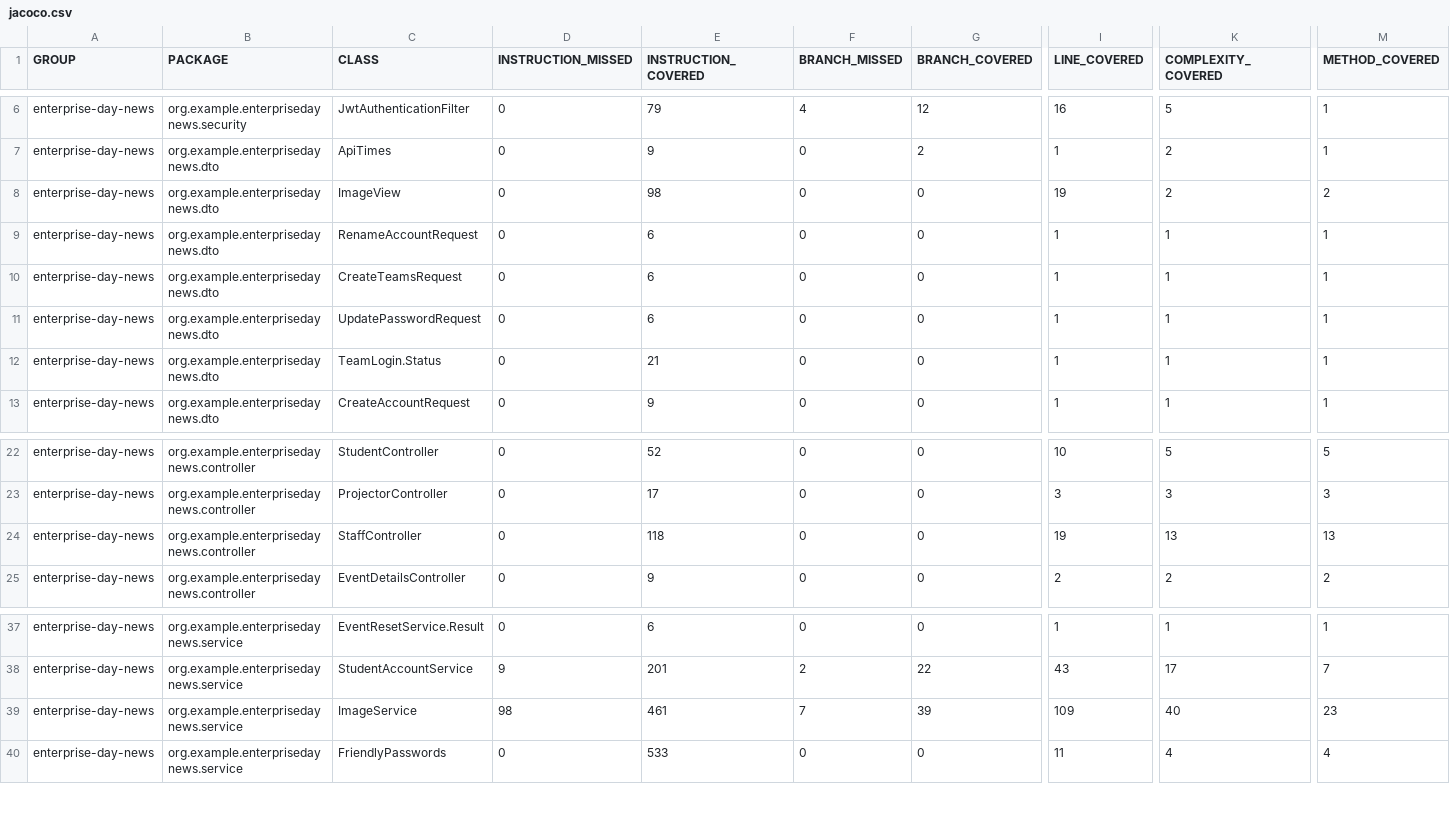
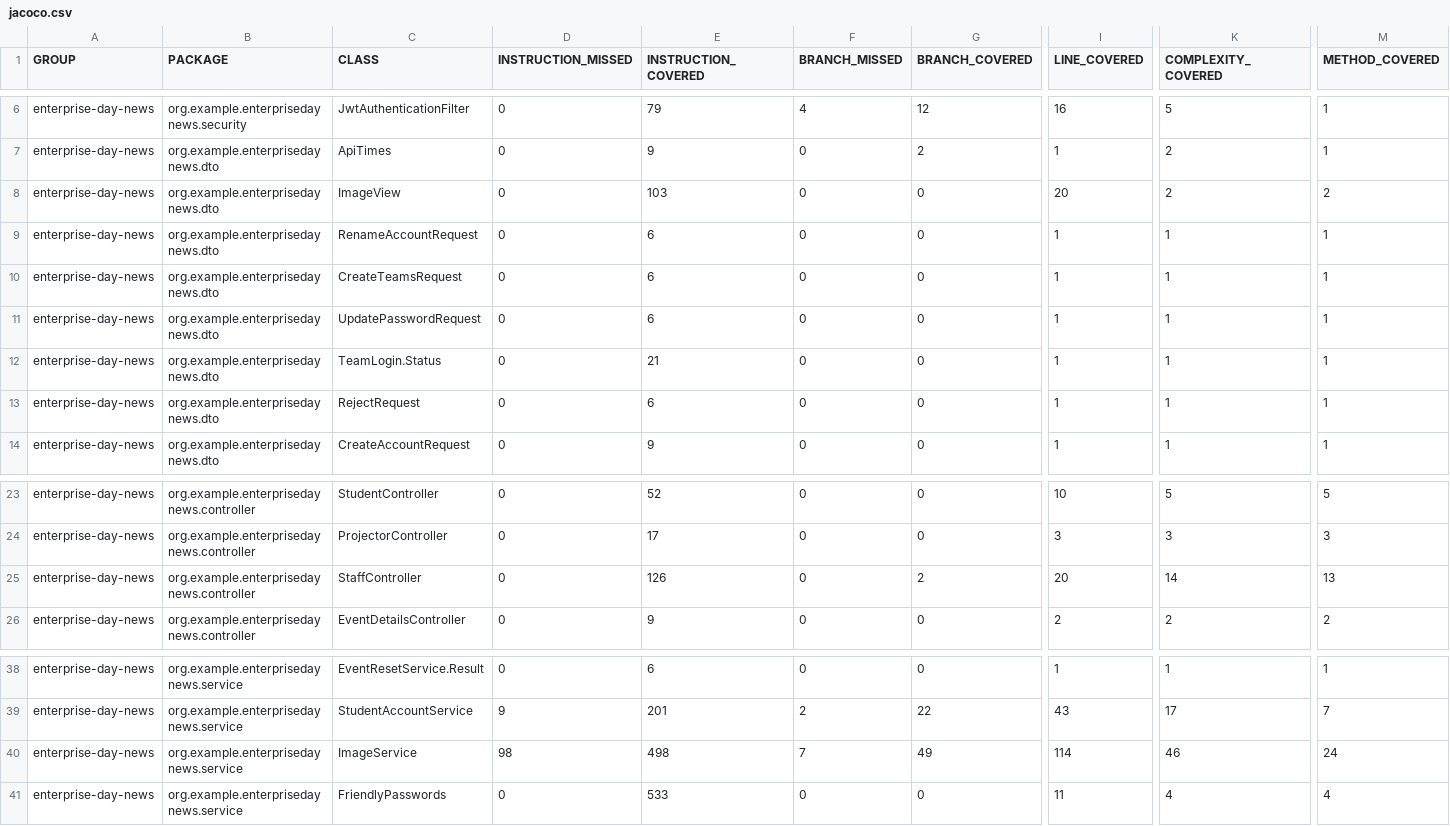
Before and after one commit to seasoned-coder/EnterpriseDayNews, a CSV file: jacoco.csv, drawn as a sheet; only a part is shown, gaps mark what is left out; addresses are those after the commit; rows hold the shown columns only; the diff names each change by its address in the sheet, - before the commit and + after, or states it on an @@ line.

```diff
--- a/jacoco.csv
+++ b/jacoco.csv
-E8 (INSTRUCTION_COVERED): 98
+E8 (INSTRUCTION_COVERED): 103
-I8 (LINE_COVERED): 19
+I8 (LINE_COVERED): 20
+row 13: enterprise-day-news | org.example.enterprisedaynews.dto | RejectRequest | 0 | 6 | 0 | 0 | 1 | 1 | 1
-E25 (INSTRUCTION_COVERED): 118
+E25 (INSTRUCTION_COVERED): 126
-G25 (BRANCH_COVERED): 0
+G25 (BRANCH_COVERED): 2
-I25 (LINE_COVERED): 19
+I25 (LINE_COVERED): 20
-K25 (COMPLEXITY_COVERED): 13
+K25 (COMPLEXITY_COVERED): 14
-E40 (INSTRUCTION_COVERED): 461
+E40 (INSTRUCTION_COVERED): 498
-G40 (BRANCH_COVERED): 39
+G40 (BRANCH_COVERED): 49
-I40 (LINE_COVERED): 109
+I40 (LINE_COVERED): 114
-K40 (COMPLEXITY_COVERED): 40
+K40 (COMPLEXITY_COVERED): 46
-M40 (METHOD_COVERED): 23
+M40 (METHOD_COVERED): 24
```
Also changed, not shown: 19 other files.
